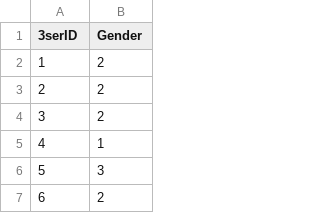
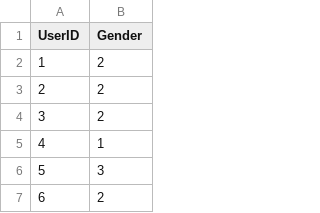
Before and after one commit to zhengwang1990/STAT640, a CSV file: data/gender.csv, drawn as a sheet; only a part is shown.

```diff
--- a/data/gender.csv
+++ b/data/gender.csv
@@ -1,2 +1,2 @@
-3serID,Gender
+UserID,Gender
 1,2
```
Also changed, not shown: 7 other files.
